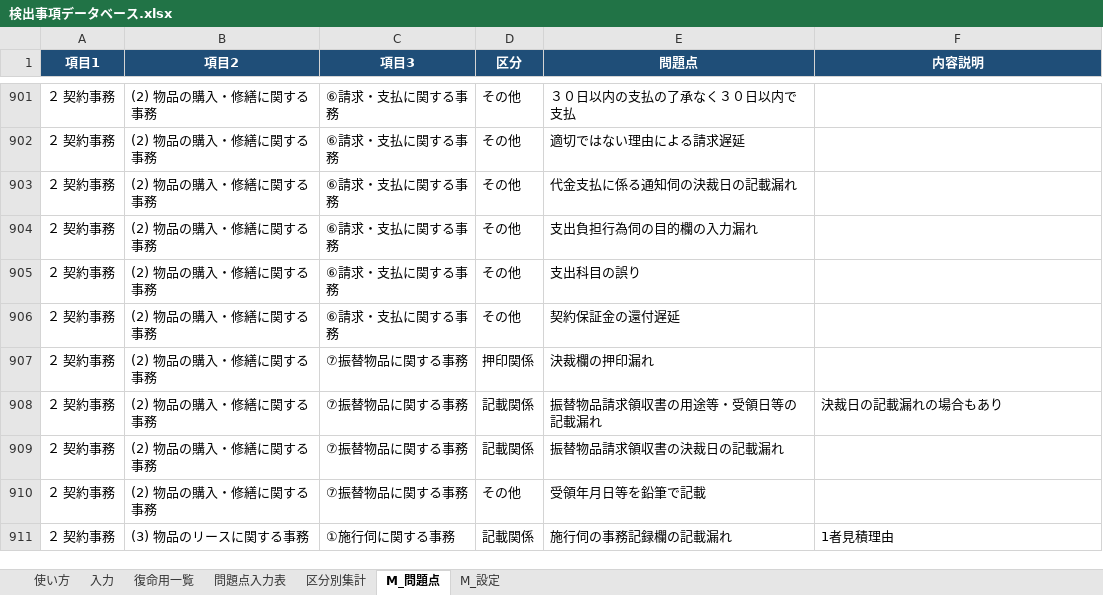
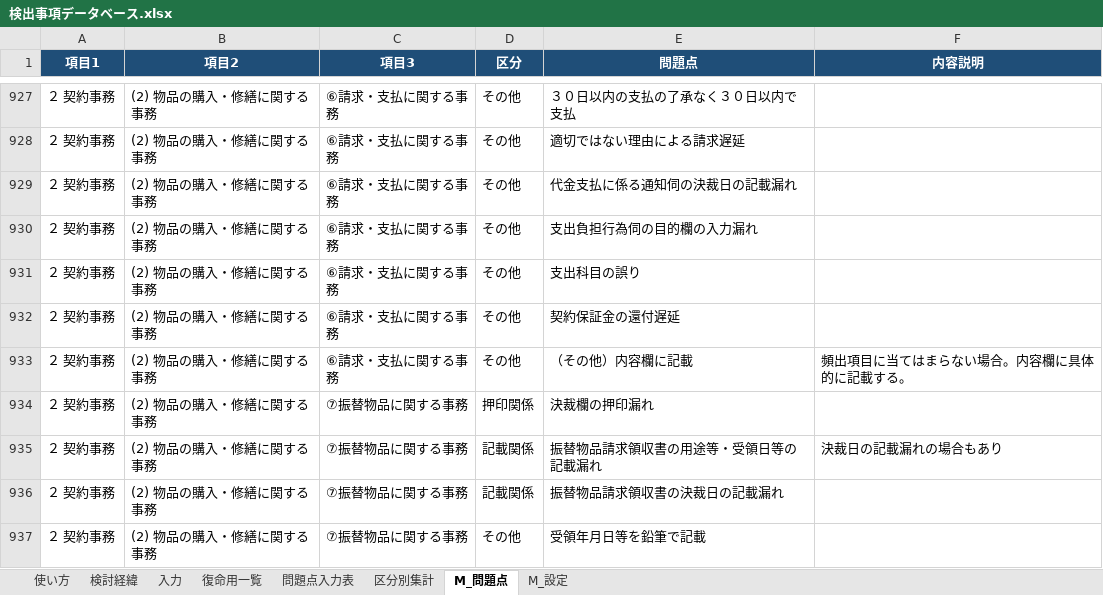
Before and after one commit to iidodo-com/iidodo, an Excel workbook: access_db/検出事項データベース.xlsx, sheet M_問題点, drawn as a sheet; only a part is shown, gaps mark what is left out; the shorter side is filled out with more unchanged rows; values as stored, in another font and other column widths than the file's, no borders; the diff covers the shown part only; the diff names each change by its address in the sheet, - before the commit and + after, or states it on an @@ line.

```diff
--- a/access_db/検出事項データベース.xlsx (sheet M_問題点)
+++ b/access_db/検出事項データベース.xlsx (sheet M_問題点)
+sheet tab: 検討経緯
+row 933: ２ 契約事務 | (2) 物品の購入・修繕に関する事務 | ⑥請求・支払に関する事務 | その他 | （その他）内容欄に記載 | 頻出項目に当てはまらない場合。内容欄に具体的に記載する。
```
Also changed, not shown: 88 added rows, 3 removed rows and 3 edited cells elsewhere in this sheet, sheet 入力, sheet 問題点入力表, sheet 使い方, hidden cells, 1 other file.
